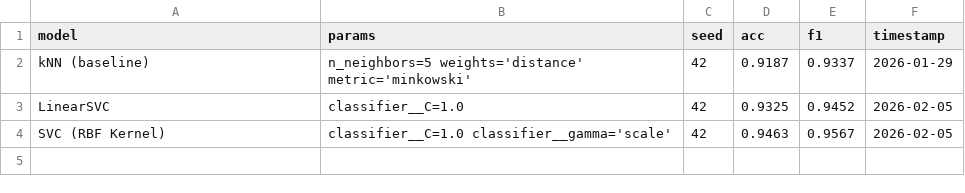
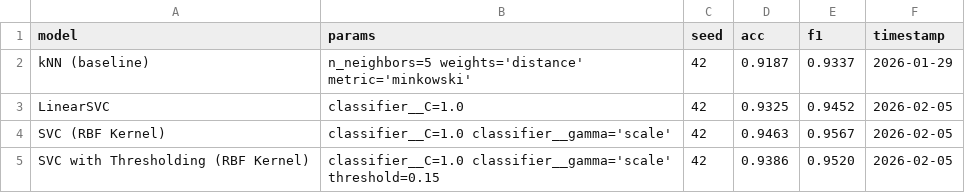
Before and after one commit to eatdegrasstyson/Lab1, a CSV file: experiment_log.csv, drawn as a sheet.

Commit message:
Add SVC with Thresholding to experiment log

```diff
--- a/experiment_log.csv
+++ b/experiment_log.csv
@@ -4 +4,2 @@ LinearSVC, "classifier__C=1.0", 42, 0.9325, 0.9452, 2026-02-05
 SVC (RBF Kernel), "classifier__C=1.0 classifier__gamma='scale'", 42, 0.9463, 0.9567, 2026-02-05
+SVC with Thresholding (RBF Kernel), "classifier__C=1.0 classifier__gamma='scale' threshold=0.15", 42, 0.9386 , 0.9520, 2026-02-05
```
